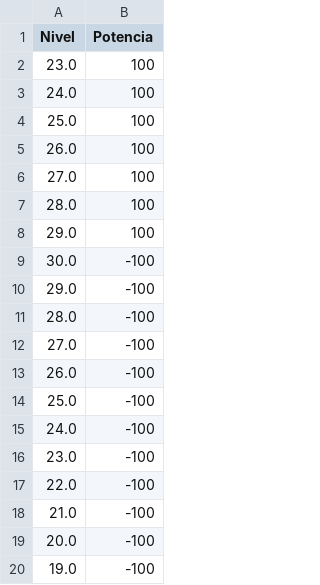
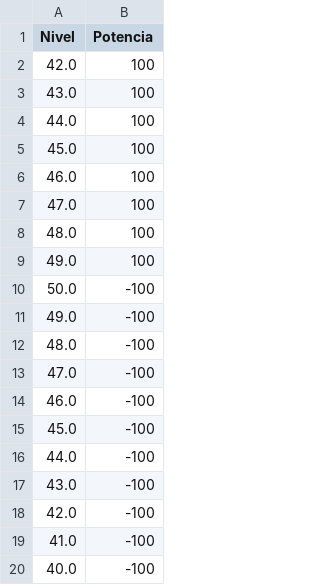
Before and after one commit to Arias3/control_sistem, a CSV file: data.csv, drawn as a sheet; only a part is shown; the shorter side is filled out with more unchanged rows; the diff covers the shown part only.

```diff
--- a/data.csv
+++ b/data.csv
@@ -1,8 +1,20 @@
 Nivel,Potencia
-23.0,100
-24.0,100
-25.0,100
-26.0,100
-27.0,100
-28.0,100
-29.0,100
+42.0,100
+43.0,100
+44.0,100
+45.0,100
+46.0,100
+47.0,100
+48.0,100
+49.0,100
+50.0,-100
+49.0,-100
+48.0,-100
+47.0,-100
+46.0,-100
+45.0,-100
+44.0,-100
+43.0,-100
+42.0,-100
+41.0,-100
+40.0,-100
```
Also changed, not shown: 17 added rows, 29 removed rows and 4 edited cells elsewhere in this file, 3 other files.
